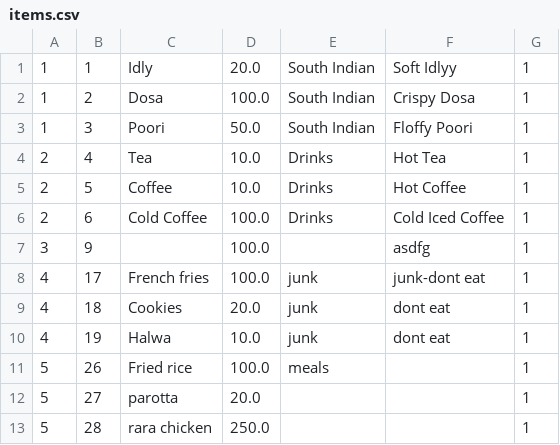
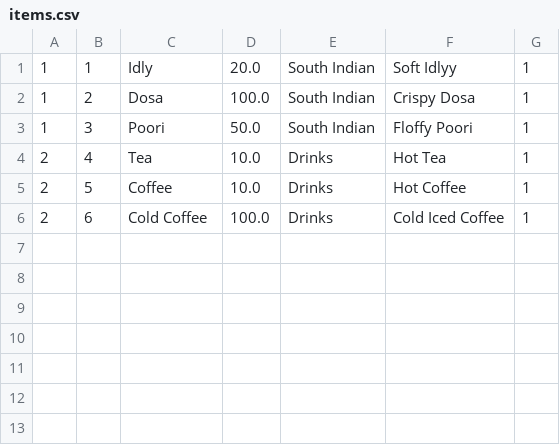
Before and after one commit to PooranaSelvan/Food_Delivery_System_Console_App, a CSV file: Data/items.csv, drawn as a sheet.

```diff
--- a/Data/items.csv
+++ b/Data/items.csv
@@ -6,8 +6 @@
 2,6,Cold Coffee,100.0,Drinks,Cold Iced Coffee,1
-3,9,,100.0,,asdfg,1
-4,17,French fries,100.0,junk,junk-dont eat,1
-4,18,Cookies,20.0,junk,dont eat,1
-4,19,Halwa,10.0,junk,dont eat,1
-5,26,Fried rice,100.0,meals,,1
-5,27,parotta,20.0,,,1
-5,28,rara chicken,250.0,,,1
```
Also changed, not shown: 21 other files.
